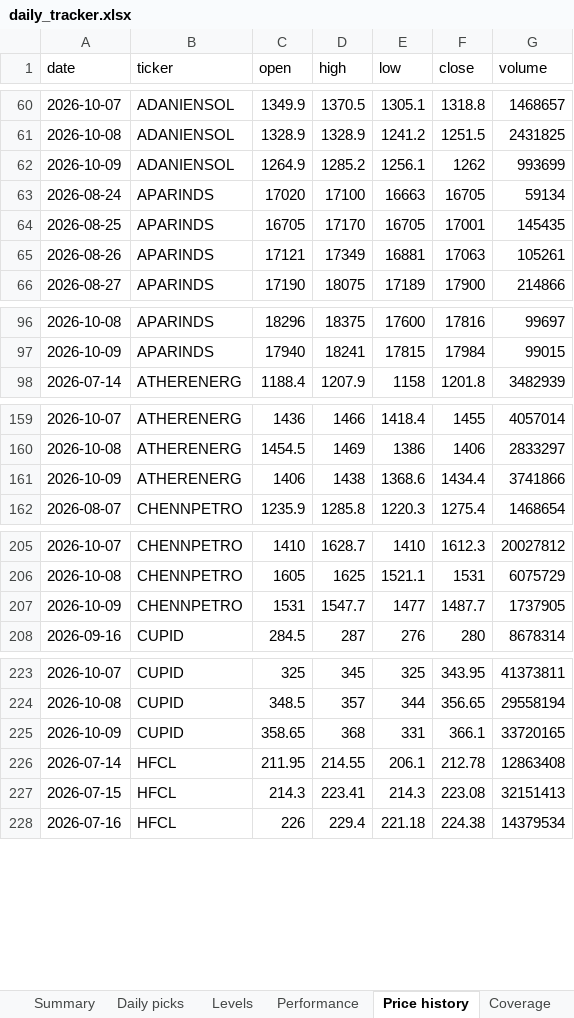
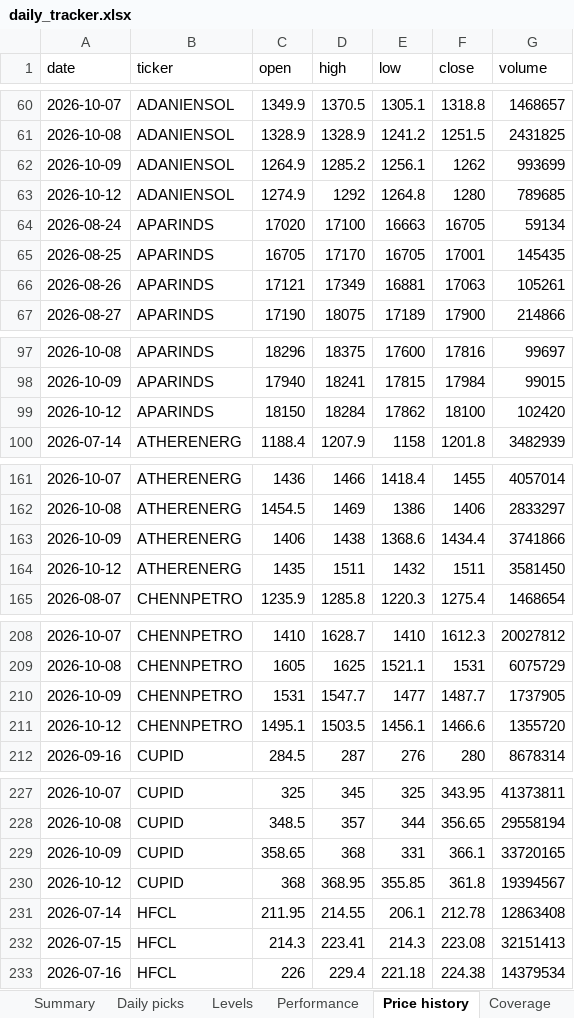
Before and after one commit to compukidsdgp-creator/Swing-trading, an Excel workbook: reports/daily_tracker.xlsx, sheet Price history, drawn as a sheet; only a part is shown, gaps mark what is left out; values as stored, in another font and other column widths than the file's, no borders; the diff covers the shown part only; the diff names each change by its address in the sheet, - before the commit and + after, or states it on an @@ line.

```diff
--- a/reports/daily_tracker.xlsx (sheet Price history)
+++ b/reports/daily_tracker.xlsx (sheet Price history)
+row 63: 2026-10-12 | ADANIENSOL | 1274.9 | 1292 | 1264.8 | 1280 | 789685
+row 99: 2026-10-12 | APARINDS | 18150 | 18284 | 17862 | 18100 | 102420
+row 164: 2026-10-12 | ATHERENERG | 1435 | 1511 | 1432 | 1511 | 3581450
+row 211: 2026-10-12 | CHENNPETRO | 1495.1 | 1503.5 | 1456.1 | 1466.6 | 1355720
+row 230: 2026-10-12 | CUPID | 368 | 368.95 | 355.85 | 361.8 | 19394567
```
Also changed, not shown: 10 added rows elsewhere in this sheet, sheet Performance, sheet Summary, sheet Read me, 6 other files.
